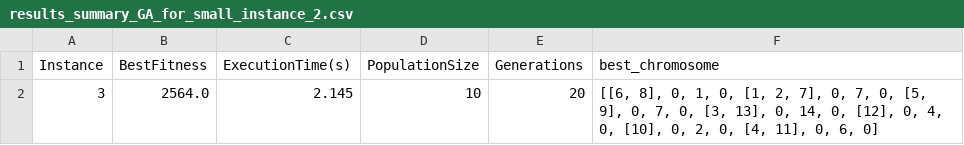
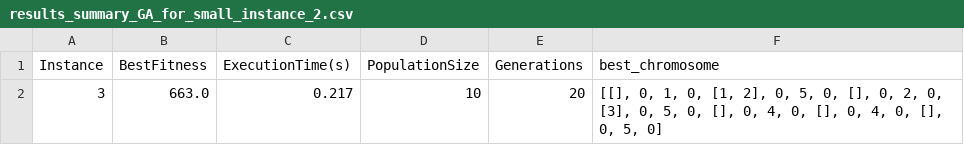
Before and after one commit to zay875/Algo_genetique, a CSV file: results_summary_GA_for_small_instance_2.csv, drawn as a sheet.

```diff
--- a/results_summary_GA_for_small_instance_2.csv
+++ b/results_summary_GA_for_small_instance_2.csv
@@ -1,2 +1,2 @@
 Instance,BestFitness,ExecutionTime(s),PopulationSize,Generations,best_chromosome
-3,2564.0,2.145,10,20,"[[6, 8], 0, 1, 0, [1, 2, 7], 0, 7, 0, [5, 9], 0, 7, 0, [3, 13], 0, 14, 0, [12], 0, 4, 0, [10], 0, 2, 0, [4, 11], 0, 6, 0]"
+3,663.0,0.217,10,20,"[[], 0, 1, 0, [1, 2], 0, 5, 0, [], 0, 2, 0, [3], 0, 5, 0, [], 0, 4, 0, [], 0, 4, 0, [], 0, 5, 0]"
```
Also changed, not shown: petite_instances/trucks.csv, 4 other files.
